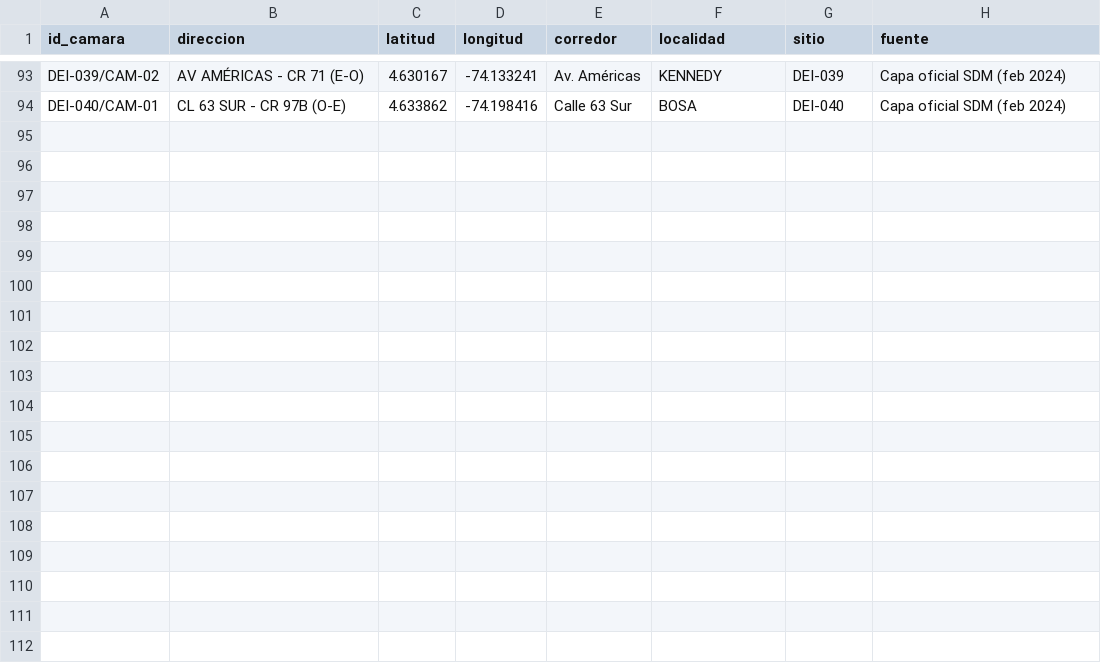
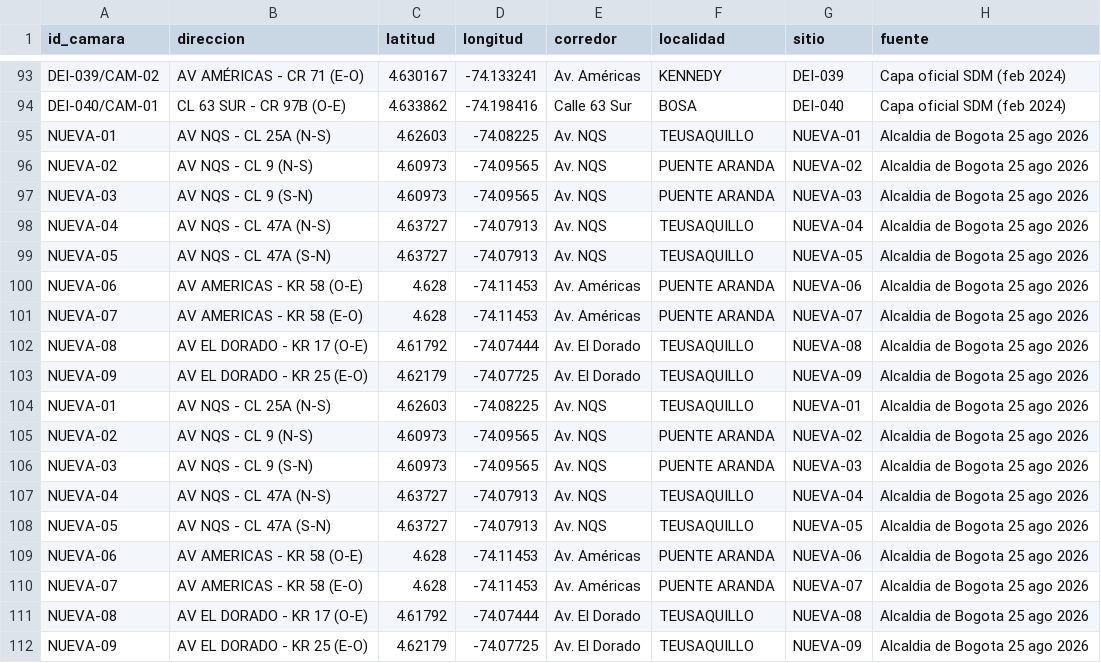
Before and after one commit to Aplicaciones-26-2/Aplicaciones_proyecto2, a CSV file: data/processed/camaras.csv, drawn as a sheet; only a part is shown, gaps mark what is left out.

```diff
--- a/data/processed/camaras.csv
+++ b/data/processed/camaras.csv
@@ -94 +94,19 @@ DEI-039/CAM-02,AV AMÉRICAS - CR 71 (E-O),4.630167,-74.133241,Av. Américas,KENN
 DEI-040/CAM-01,CL 63 SUR - CR 97B (O-E),4.633862,-74.198416,Calle 63 Sur,BOSA,DEI-040,Capa oficial SDM (feb 2024)
+NUEVA-01,AV NQS - CL 25A (N-S),4.62603,-74.08225,Av. NQS,TEUSAQUILLO,NUEVA-01,Alcaldia de Bogota 25 ago 2026
+NUEVA-02,AV NQS - CL 9 (N-S),4.60973,-74.09565,Av. NQS,PUENTE ARANDA,NUEVA-02,Alcaldia de Bogota 25 ago 2026
+NUEVA-03,AV NQS - CL 9 (S-N),4.60973,-74.09565,Av. NQS,PUENTE ARANDA,NUEVA-03,Alcaldia de Bogota 25 ago 2026
+NUEVA-04,AV NQS - CL 47A (N-S),4.63727,-74.07913,Av. NQS,TEUSAQUILLO,NUEVA-04,Alcaldia de Bogota 25 ago 2026
+NUEVA-05,AV NQS - CL 47A (S-N),4.63727,-74.07913,Av. NQS,TEUSAQUILLO,NUEVA-05,Alcaldia de Bogota 25 ago 2026
+NUEVA-06,AV AMERICAS - KR 58 (O-E),4.628,-74.11453,Av. Américas,PUENTE ARANDA,NUEVA-06,Alcaldia de Bogota 25 ago 2026
+NUEVA-07,AV AMERICAS - KR 58 (E-O),4.628,-74.11453,Av. Américas,PUENTE ARANDA,NUEVA-07,Alcaldia de Bogota 25 ago 2026
+NUEVA-08,AV EL DORADO - KR 17 (O-E),4.61792,-74.07444,Av. El Dorado,TEUSAQUILLO,NUEVA-08,Alcaldia de Bogota 25 ago 2026
+NUEVA-09,AV EL DORADO - KR 25 (E-O),4.62179,-74.07725,Av. El Dorado,TEUSAQUILLO,NUEVA-09,Alcaldia de Bogota 25 ago 2026
+NUEVA-01,AV NQS - CL 25A (N-S),4.62603,-74.08225,Av. NQS,TEUSAQUILLO,NUEVA-01,Alcaldia de Bogota 25 ago 2026
+NUEVA-02,AV NQS - CL 9 (N-S),4.60973,-74.09565,Av. NQS,PUENTE ARANDA,NUEVA-02,Alcaldia de Bogota 25 ago 2026
+NUEVA-03,AV NQS - CL 9 (S-N),4.60973,-74.09565,Av. NQS,PUENTE ARANDA,NUEVA-03,Alcaldia de Bogota 25 ago 2026
+NUEVA-04,AV NQS - CL 47A (N-S),4.63727,-74.07913,Av. NQS,TEUSAQUILLO,NUEVA-04,Alcaldia de Bogota 25 ago 2026
+NUEVA-05,AV NQS - CL 47A (S-N),4.63727,-74.07913,Av. NQS,TEUSAQUILLO,NUEVA-05,Alcaldia de Bogota 25 ago 2026
+NUEVA-06,AV AMERICAS - KR 58 (O-E),4.628,-74.11453,Av. Américas,PUENTE ARANDA,NUEVA-06,Alcaldia de Bogota 25 ago 2026
+NUEVA-07,AV AMERICAS - KR 58 (E-O),4.628,-74.11453,Av. Américas,PUENTE ARANDA,NUEVA-07,Alcaldia de Bogota 25 ago 2026
+NUEVA-08,AV EL DORADO - KR 17 (O-E),4.61792,-74.07444,Av. El Dorado,TEUSAQUILLO,NUEVA-08,Alcaldia de Bogota 25 ago 2026
+NUEVA-09,AV EL DORADO - KR 25 (E-O),4.62179,-74.07725,Av. El Dorado,TEUSAQUILLO,NUEVA-09,Alcaldia de Bogota 25 ago 2026
```
